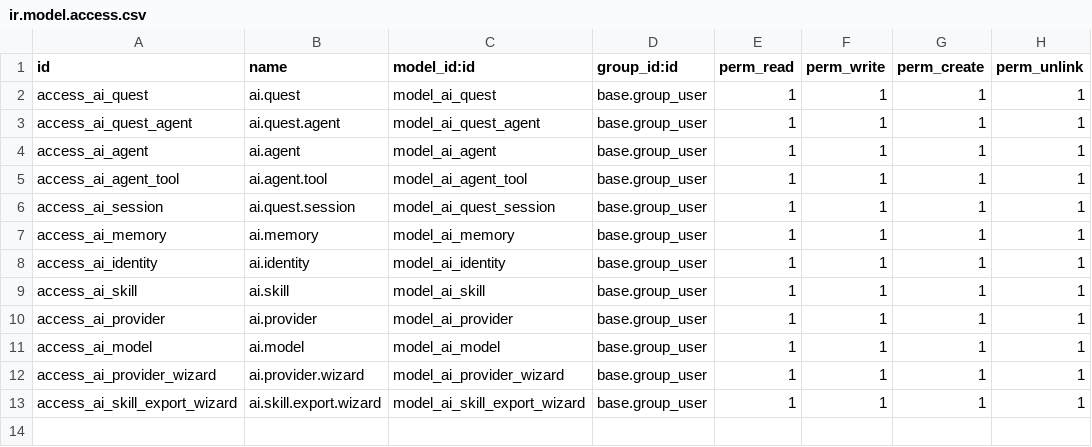
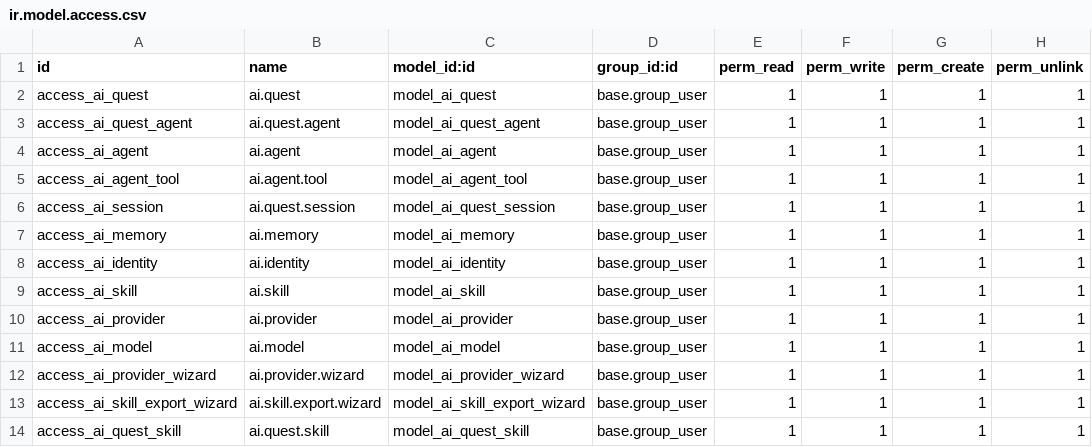
Before and after one commit to vertelab/odoo-ai, a CSV file: ai_agent_core/security/ir.model.access.csv, drawn as a sheet.

Commit message:
feat: ai.quest.skill — per-quest skill fork with feedback to shared
ai.quest.skill model:
- Forked copy of shared ai.skill per quest
- Independent improvement (recipe, verify cases, guidance)
- Divergence tracking (diverged field)
- Propose improvements back to shared skill
- Chatter on shared skill for improvement proposals

ai.quest: skill_copy_ids field

```diff
--- a/ai_agent_core/security/ir.model.access.csv
+++ b/ai_agent_core/security/ir.model.access.csv
@@ -13 +13,2 @@ access_ai_provider_wizard,ai.provider.wizard,model_ai_provider_wizard,base.group
 access_ai_skill_export_wizard,ai.skill.export.wizard,model_ai_skill_export_wizard,base.group_user,1,1,1,1
+access_ai_quest_skill,ai.quest.skill,model_ai_quest_skill,base.group_user,1,1,1,1
```
Also changed, not shown: 6 other files.
